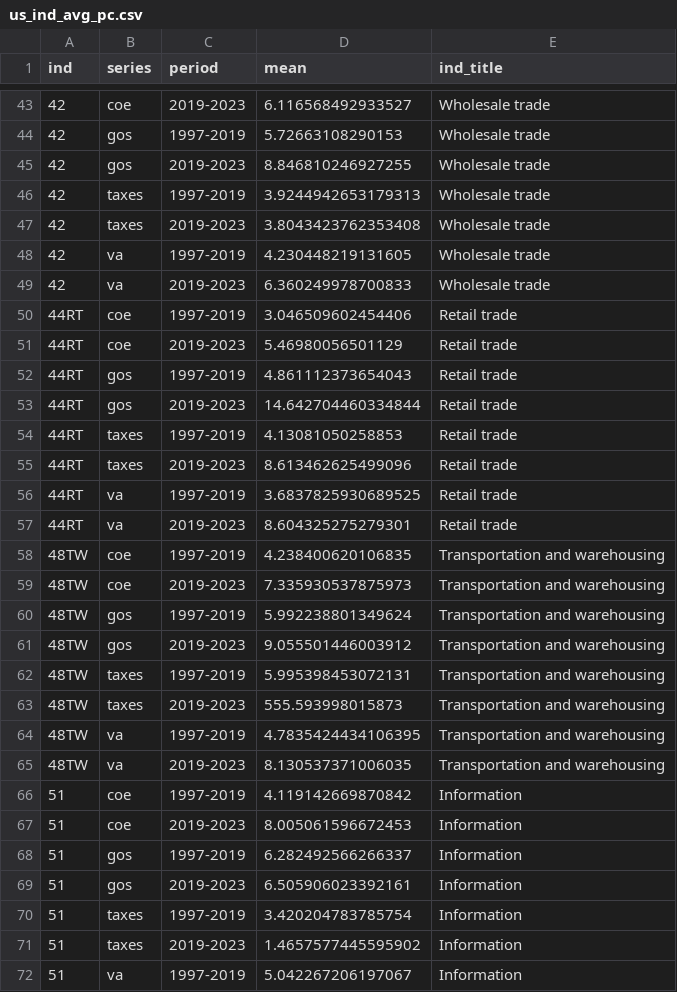
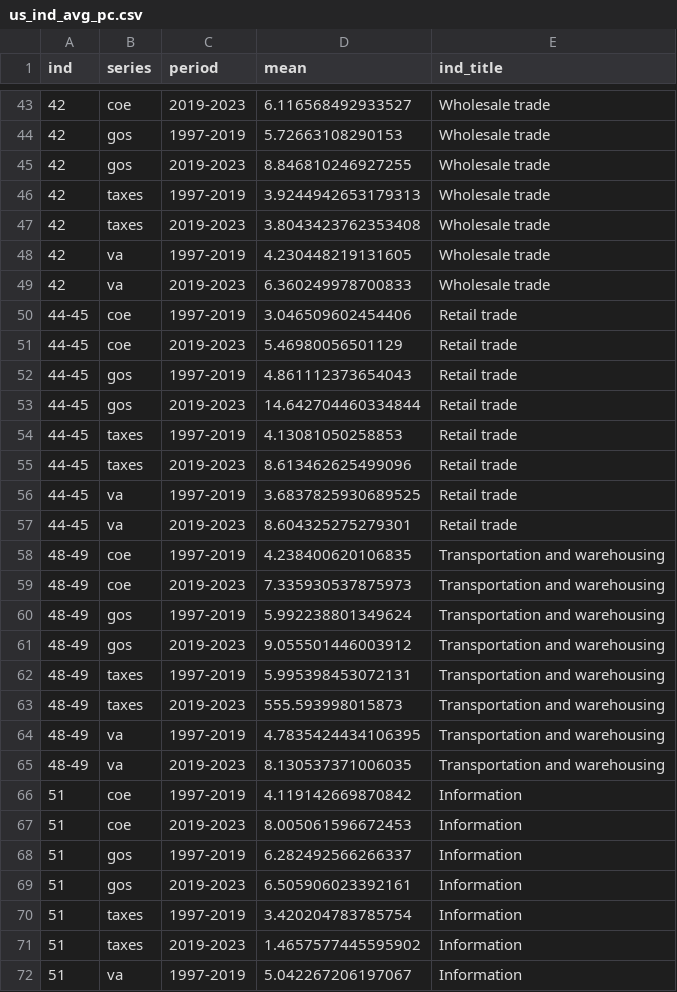
Before and after one commit to barisguven/inflation-dash, a CSV file: inflation-decomposer/data/us_ind_avg_pc.csv, drawn as a sheet; only a part is shown, gaps mark what is left out; the diff covers the shown part only.

```diff
--- a/inflation-decomposer/data/us_ind_avg_pc.csv
+++ b/inflation-decomposer/data/us_ind_avg_pc.csv
@@ -49,18 +49,18 @@ ind,series,period,mean,ind_title
 42,va,2019-2023,6.360249978700833,Wholesale trade
-44RT,coe,1997-2019,3.046509602454406,Retail trade
-44RT,coe,2019-2023,5.46980056501129,Retail trade
-44RT,gos,1997-2019,4.861112373654043,Retail trade
-44RT,gos,2019-2023,14.642704460334844,Retail trade
-44RT,taxes,1997-2019,4.13081050258853,Retail trade
-44RT,taxes,2019-2023,8.613462625499096,Retail trade
-44RT,va,1997-2019,3.6837825930689525,Retail trade
-44RT,va,2019-2023,8.604325275279301,Retail trade
-48TW,coe,1997-2019,4.238400620106835,Transportation and warehousing
-48TW,coe,2019-2023,7.335930537875973,Transportation and warehousing
-48TW,gos,1997-2019,5.992238801349624,Transportation and warehousing
-48TW,gos,2019-2023,9.055501446003912,Transportation and warehousing
-48TW,taxes,1997-2019,5.995398453072131,Transportation and warehousing
-48TW,taxes,2019-2023,555.593998015873,Transportation and warehousing
-48TW,va,1997-2019,4.7835424434106395,Transportation and warehousing
-48TW,va,2019-2023,8.130537371006035,Transportation and warehousing
+44-45,coe,1997-2019,3.046509602454406,Retail trade
+44-45,coe,2019-2023,5.46980056501129,Retail trade
+44-45,gos,1997-2019,4.861112373654043,Retail trade
+44-45,gos,2019-2023,14.642704460334844,Retail trade
+44-45,taxes,1997-2019,4.13081050258853,Retail trade
+44-45,taxes,2019-2023,8.613462625499096,Retail trade
+44-45,va,1997-2019,3.6837825930689525,Retail trade
+44-45,va,2019-2023,8.604325275279301,Retail trade
+48-49,coe,1997-2019,4.238400620106835,Transportation and warehousing
+48-49,coe,2019-2023,7.335930537875973,Transportation and warehousing
+48-49,gos,1997-2019,5.992238801349624,Transportation and warehousing
+48-49,gos,2019-2023,9.055501446003912,Transportation and warehousing
+48-49,taxes,1997-2019,5.995398453072131,Transportation and warehousing
+48-49,taxes,2019-2023,555.593998015873,Transportation and warehousing
+48-49,va,1997-2019,4.7835424434106395,Transportation and warehousing
+48-49,va,2019-2023,8.130537371006035,Transportation and warehousing
 51,coe,1997-2019,4.119142669870842,Information
```
Also changed, not shown: 8 removed rows and 16 edited cells elsewhere in this file, 4 other files.
